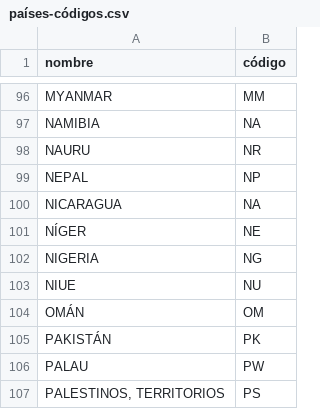
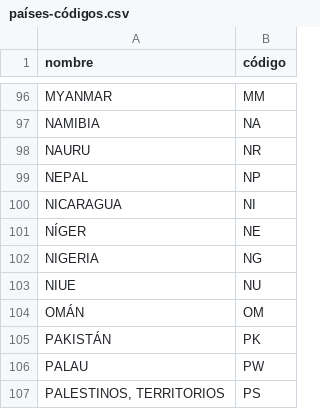
Before and after one commit to mattcg/ayuda-data, a CSV file: scripts/data/países-códigos.csv, drawn as a sheet; only a part is shown, gaps mark what is left out.

```diff
--- a/scripts/data/países-códigos.csv
+++ b/scripts/data/países-códigos.csv
@@ -99,3 +99,3 @@
 "NEPAL","NP"
-"NICARAGUA","NA"
+"NICARAGUA","NI"
 "NÍGER","NE"
```
Also changed, not shown: data/tsv/países-créditos.tsv, data/tsv/países-deuda.tsv, 1 other file.
